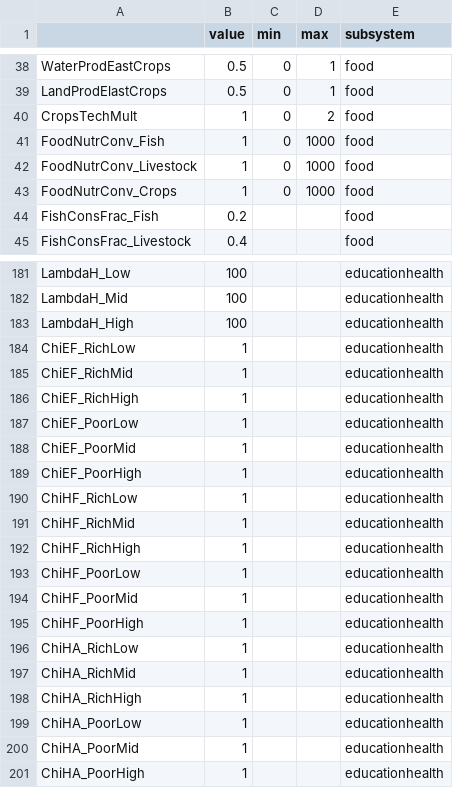
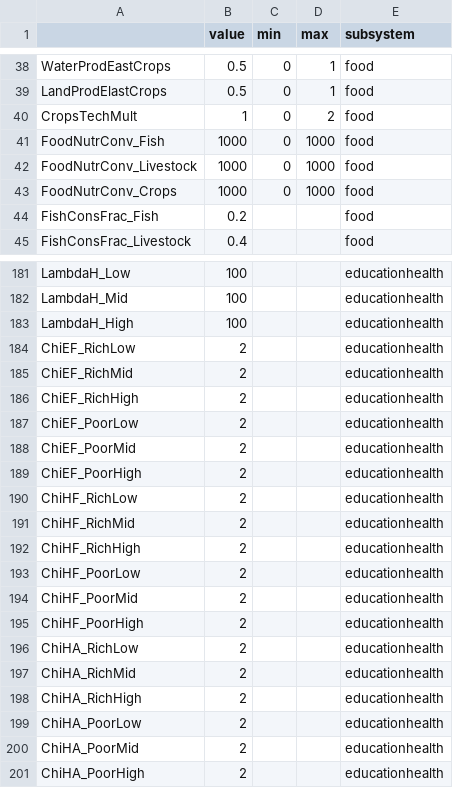
Before and after one commit to scarygary89/WorldPopulationModel, a CSV file: DataInput/ParameterInput.csv, drawn as a sheet; only a part is shown, gaps mark what is left out; the diff covers the shown part only.

```diff
--- a/DataInput/ParameterInput.csv
+++ b/DataInput/ParameterInput.csv
@@ -40,5 +40,5 @@ LandProdElastCrops,0.5,0,1,food
 CropsTechMult,1,0,2,food
-FoodNutrConv_Fish,1,0,1000,food
-FoodNutrConv_Livestock,1,0,1000,food
-FoodNutrConv_Crops,1,0,1000,food
+FoodNutrConv_Fish,1000,0,1000,food
+FoodNutrConv_Livestock,1000,0,1000,food
+FoodNutrConv_Crops,1000,0,1000,food
 FishConsFrac_Fish,0.2,,,food
@@ -183,19 +183,19 @@ LambdaH_Mid,100,,,educationhealth
 LambdaH_High,100,,,educationhealth
-ChiEF_RichLow,1,,,educationhealth
-ChiEF_RichMid,1,,,educationhealth
-ChiEF_RichHigh,1,,,educationhealth
-ChiEF_PoorLow,1,,,educationhealth
-ChiEF_PoorMid,1,,,educationhealth
-ChiEF_PoorHigh,1,,,educationhealth
-ChiHF_RichLow,1,,,educationhealth
-ChiHF_RichMid,1,,,educationhealth
-ChiHF_RichHigh,1,,,educationhealth
-ChiHF_PoorLow,1,,,educationhealth
-ChiHF_PoorMid,1,,,educationhealth
-ChiHF_PoorHigh,1,,,educationhealth
-ChiHA_RichLow,1,,,educationhealth
-ChiHA_RichMid,1,,,educationhealth
-ChiHA_RichHigh,1,,,educationhealth
-ChiHA_PoorLow,1,,,educationhealth
-ChiHA_PoorMid,1,,,educationhealth
-ChiHA_PoorHigh,1,,,educationhealth
+ChiEF_RichLow,2,,,educationhealth
+ChiEF_RichMid,2,,,educationhealth
+ChiEF_RichHigh,2,,,educationhealth
+ChiEF_PoorLow,2,,,educationhealth
+ChiEF_PoorMid,2,,,educationhealth
+ChiEF_PoorHigh,2,,,educationhealth
+ChiHF_RichLow,2,,,educationhealth
+ChiHF_RichMid,2,,,educationhealth
+ChiHF_RichHigh,2,,,educationhealth
+ChiHF_PoorLow,2,,,educationhealth
+ChiHF_PoorMid,2,,,educationhealth
+ChiHF_PoorHigh,2,,,educationhealth
+ChiHA_RichLow,2,,,educationhealth
+ChiHA_RichMid,2,,,educationhealth
+ChiHA_RichHigh,2,,,educationhealth
+ChiHA_PoorLow,2,,,educationhealth
+ChiHA_PoorMid,2,,,educationhealth
+ChiHA_PoorHigh,2,,,educationhealth
```
Also changed, not shown: 35 edited cells elsewhere in this file, DataInput/InitialValueInput.csv, DataInput/MiddleCountries.csv, 12 other files.
